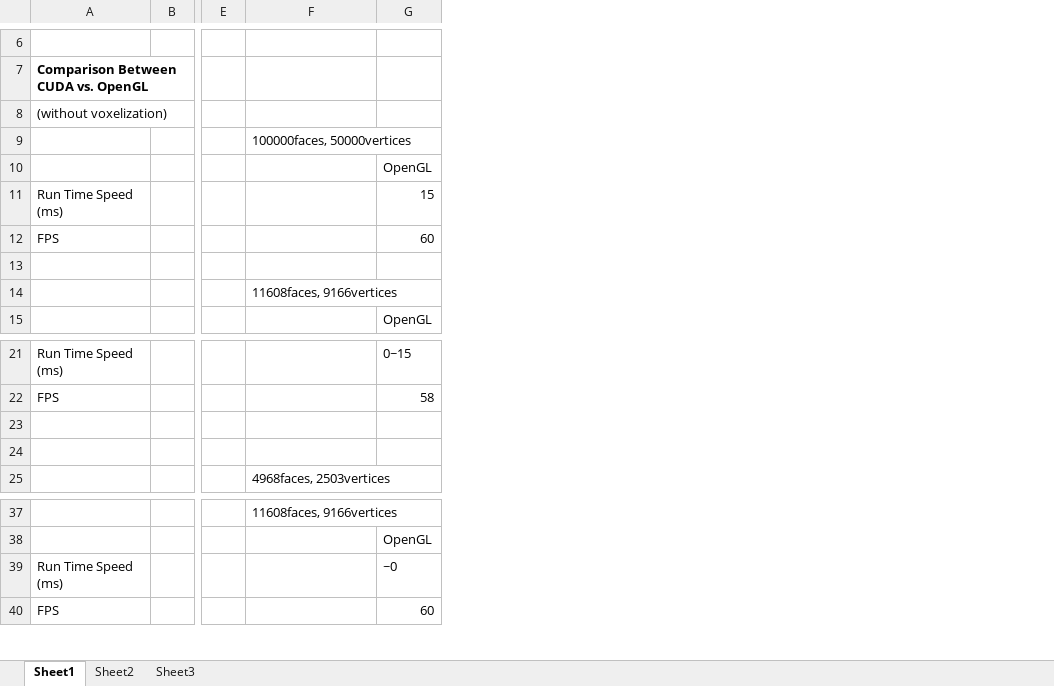
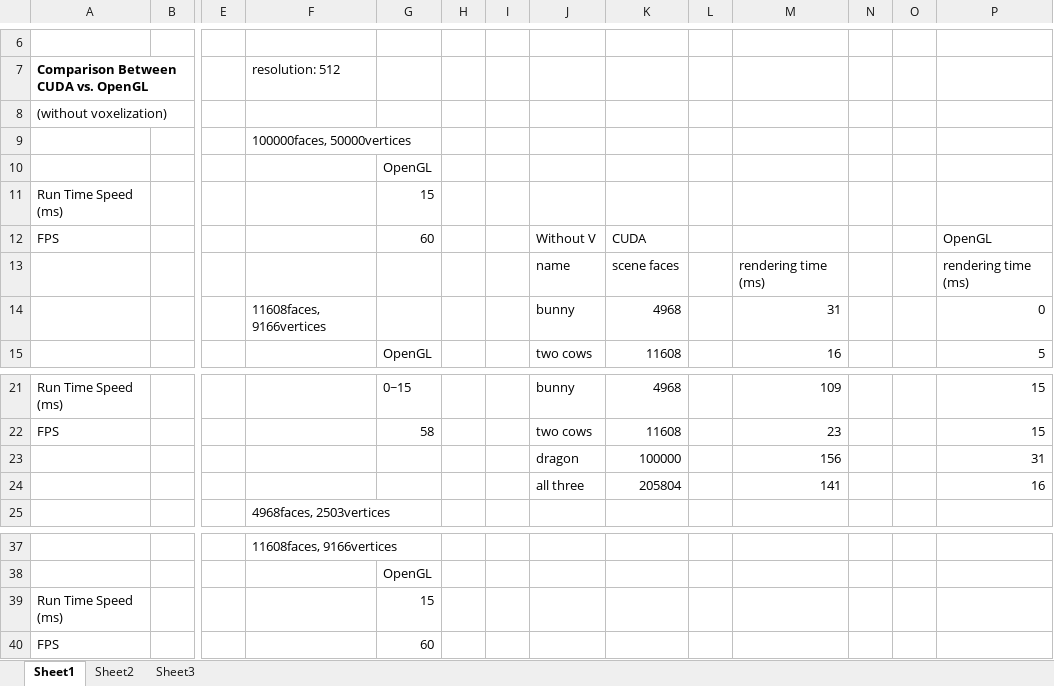
Before and after one commit to wang1262/Voxel-based-Rendering-, an Excel workbook: CUDA_vs_OpenGL.xlsx, sheet Sheet1, drawn as a sheet; only a part is shown, gaps mark what is left out; values as stored, in another font and other column widths than the file's, no borders; rows hold the shown columns only; the diff names each change by its address in the sheet, - before the commit and + after, or states it on an @@ line.

Commit message:
Update comparison data sheet

```diff
--- a/CUDA_vs_OpenGL.xlsx (sheet Sheet1)
+++ b/CUDA_vs_OpenGL.xlsx (sheet Sheet1)
+column H, empty
+column I, empty
+column J, rows 12-15: Without V | name | bunny | two cows; rows 21-24: bunny | two cows | dragon | all three
+column K, rows 12-15: CUDA | scene faces | 4968 | 11608; rows 21-24: 4968 | 11608 | 100000 | 205804
+column L, empty
+column M, rows 13-15: rendering time (ms) | 31 | 16; rows 21-24: 109 | 23 | 156 | 141
+column N, empty
+column O, empty
+column P, rows 12-15: OpenGL | rendering time (ms) | 0 | 5; rows 21-24: 15 | 15 | 31 | 16
-F7: (empty)
+F7: resolution: 512
-row 13: (empty)
+row 13:  |  |  |  |  |  |  | name | scene faces |  | rendering time (ms) |  |  | rendering time (ms)
-row 23: (empty)
+row 23:  |  |  |  |  |  |  | dragon | 100000 |  | 156 |  |  | 31
-row 24: (empty)
+row 24:  |  |  |  |  |  |  | all three | 205804 |  | 141 |  |  | 16
-G39: ~0
+G39: 15
```
Also changed, not shown: 2 other files.
